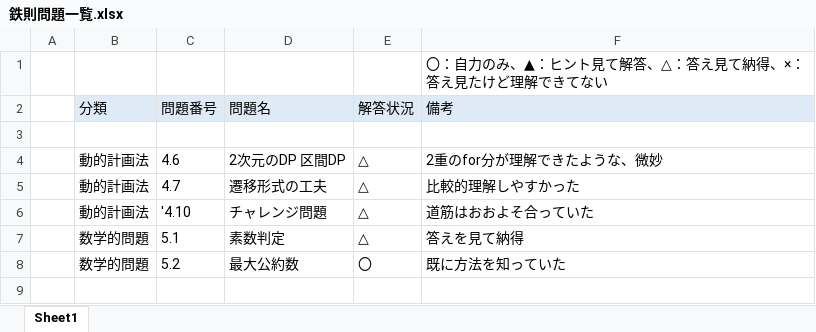
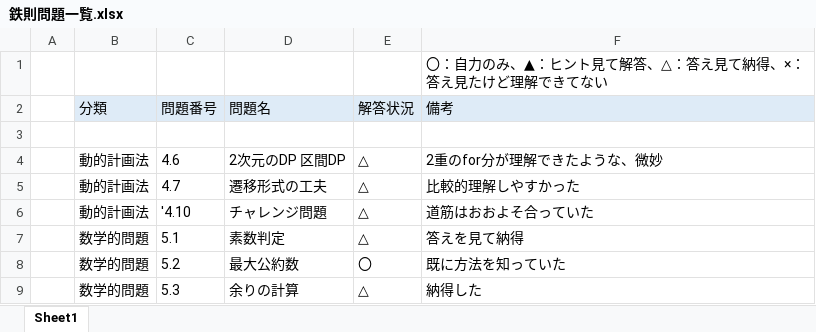
Before and after one commit to Aokuma0628/algorithm, an Excel workbook: src/tessoku/鉄則問題一覧.xlsx, sheet Sheet1, drawn as a sheet; values as stored, in another font and other column widths than the file's, no borders; the diff names each change by its address in the sheet, - before the commit and + after, or states it on an @@ line.

```diff
--- a/src/tessoku/鉄則問題一覧.xlsx (sheet Sheet1)
+++ b/src/tessoku/鉄則問題一覧.xlsx (sheet Sheet1)
+row 9:  | 数学的問題 | 5.3 | 余りの計算 | △ | 納得した
```
Also changed, not shown: 1 other file.
